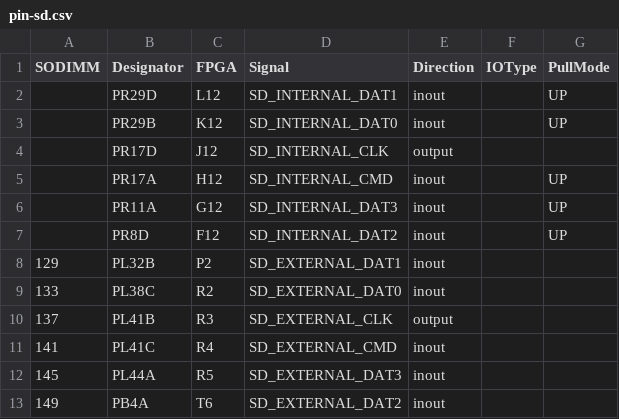
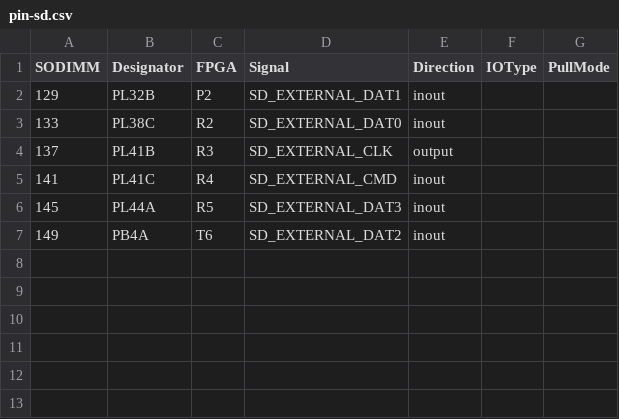
Before and after one commit to apistol78/retrodack, a CSV file: docs/pin-sd.csv, drawn as a sheet; the diff names each change by its address in the sheet, - before the commit and + after, or states it on an @@ line.

```diff
--- a/docs/pin-sd.csv
+++ b/docs/pin-sd.csv
-row 2:  | PR29D | L12 | SD_INTERNAL_DAT1 | inout |  | UP
-row 3:  | PR29B | K12 | SD_INTERNAL_DAT0 | inout |  | UP
-row 4:  | PR17D | J12 | SD_INTERNAL_CLK | output
-row 5:  | PR17A | H12 | SD_INTERNAL_CMD | inout |  | UP
-row 6:  | PR11A | G12 | SD_INTERNAL_DAT3 | inout |  | UP
-row 7:  | PR8D | F12 | SD_INTERNAL_DAT2 | inout |  | UP
```
Also changed, not shown: 7 other files.
